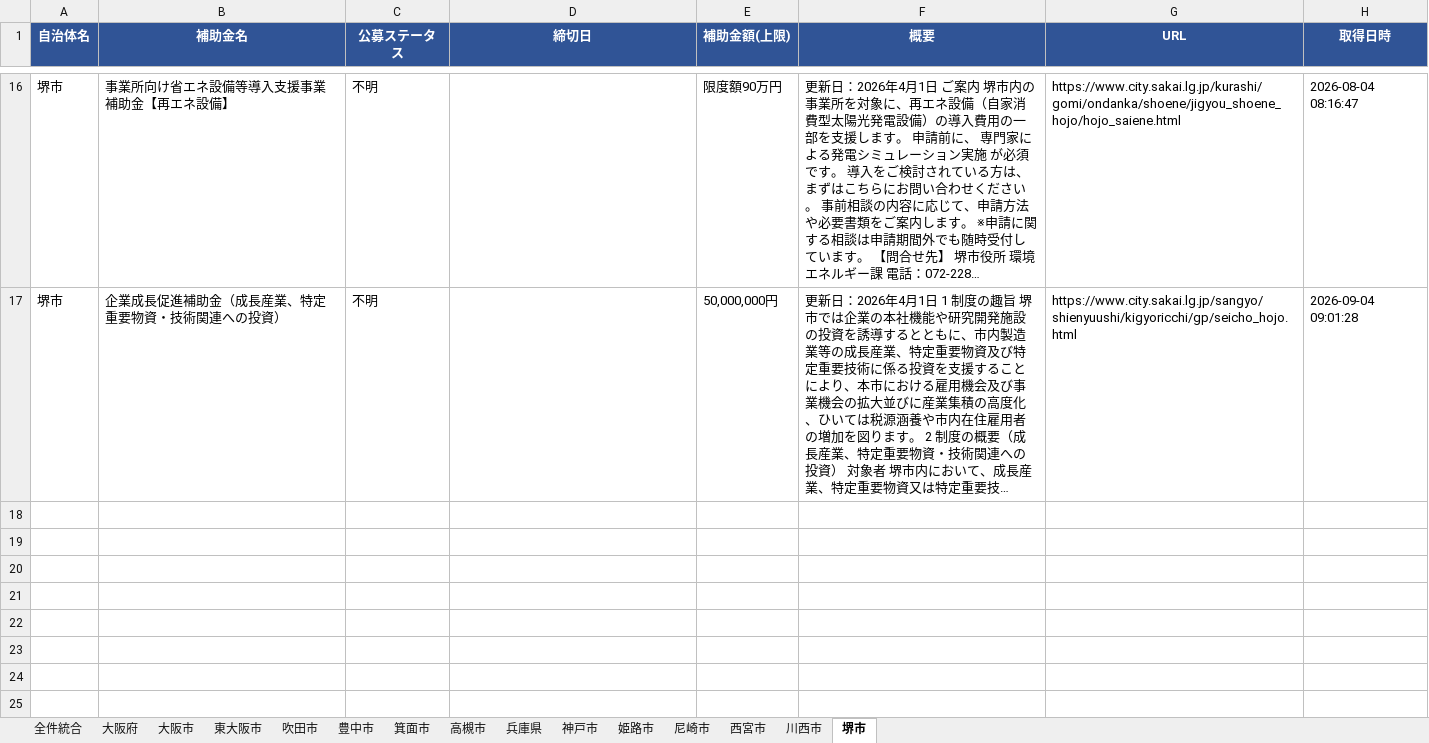
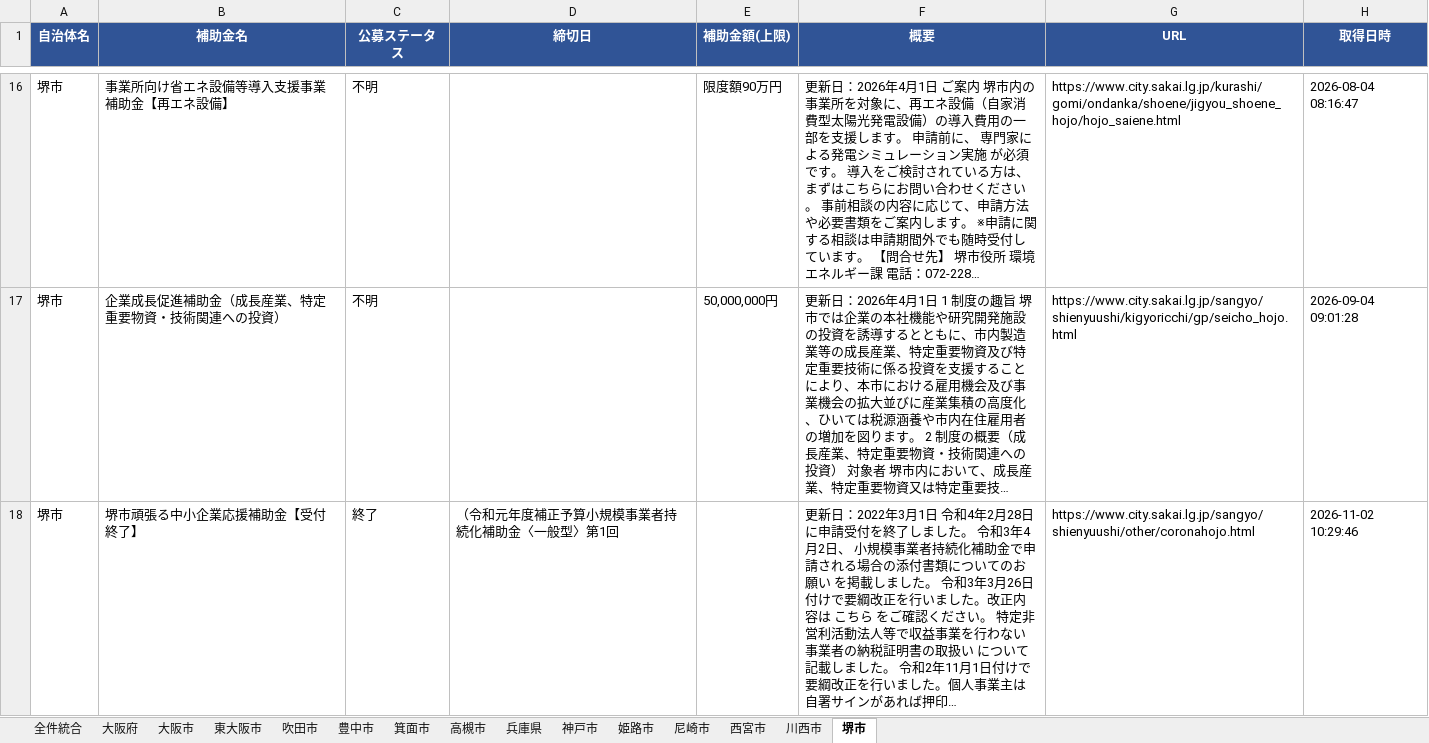
Before and after one commit to tsuruta-prog/grants-scraper, an Excel workbook: data/grants.xlsx, sheet 堺市, drawn as a sheet; only a part is shown, gaps mark what is left out; long unchanged cells end in …; values as stored, in another font and other column widths than the file's, no borders; the diff names each change by its address in the sheet, - before the commit and + after, or states it on an @@ line.

```diff
--- a/data/grants.xlsx (sheet 堺市)
+++ b/data/grants.xlsx (sheet 堺市)
+row 18: 堺市 | 堺市頑張る中小企業応援補助金【受付終了】 | 終了 | （令和元年度補正予算小規模事業者持続化補助金〈一般型〉第1回 |  | 更新日：2022年3月1日 令和4年2月28日に申請受付を終了しました。 令和3年4月2日、 小規模事業者持続化補助金で申請される場合の添付書類についてのお願い を掲載しました。 令和3年3月26日付けで要綱改正を行いました。改正内容は こちら をご確認ください。 特定非営利活動法人等で収益事業を行わない事業者の納税証明書の取扱い について記載しました。 令和2年11月1日付けで要綱改正を行いました。個人事業主は自署サインがあれば押印… | https://www.city.sakai.lg.jp/sangyo/shienyuushi/other/coronahojo.html | 2026-11-02 10:29:46
```
Also changed, not shown: sheet 全件統合, 1 other file.
